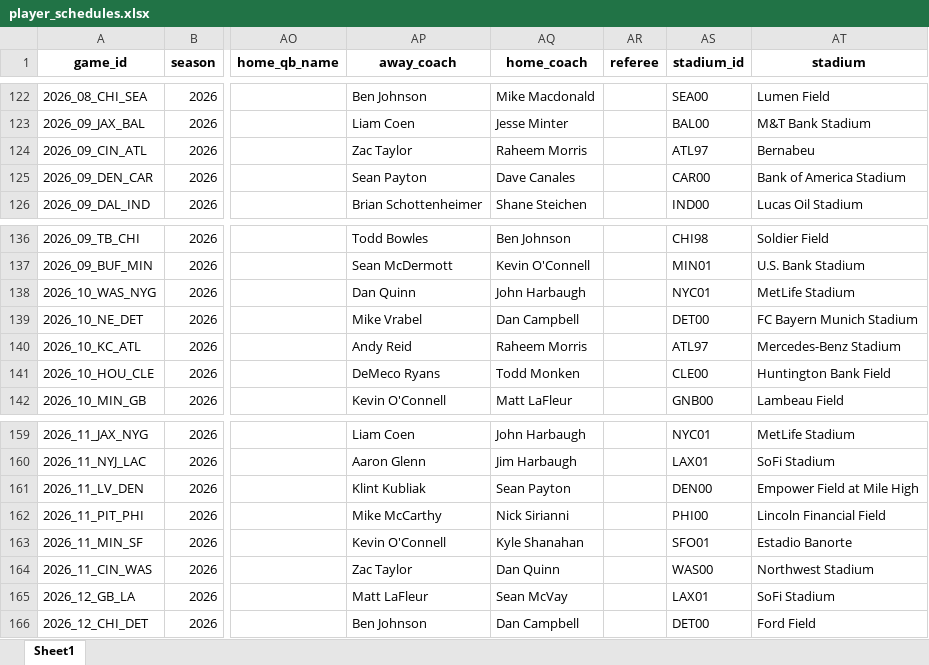
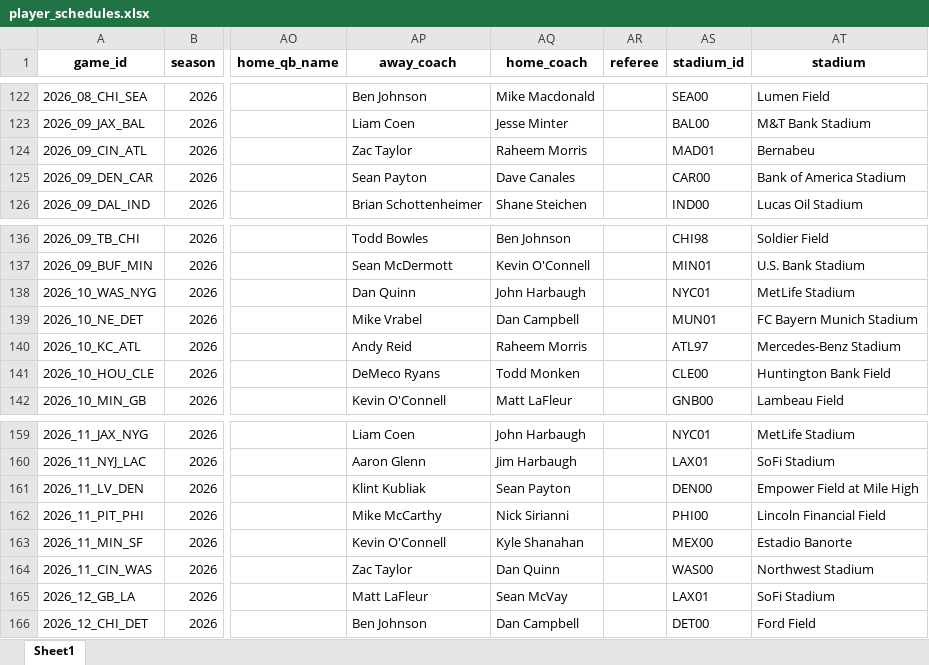
Before and after one commit to wczech23/nflfantasydashboard, an Excel workbook: player_schedules.xlsx, sheet Sheet1, drawn as a sheet; only a part is shown, gaps mark what is left out; values as stored, in another font and other column widths than the file's, no borders; the diff covers the shown part only; the diff names each change by its address in the sheet, - before the commit and + after, or states it on an @@ line.

```diff
--- a/player_schedules.xlsx (sheet Sheet1)
+++ b/player_schedules.xlsx (sheet Sheet1)
-AS124 (stadium_id): ATL97
+AS124 (stadium_id): MAD01
-AS139 (stadium_id): DET00
+AS139 (stadium_id): MUN01
-AS163 (stadium_id): SFO01
+AS163 (stadium_id): MEX00
```
Also changed, not shown: 9 edited cells elsewhere in this sheet, player_depth.xlsx, player_injuries.xlsx, 4 other files.
